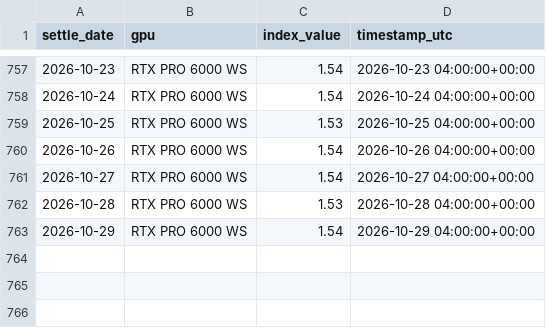
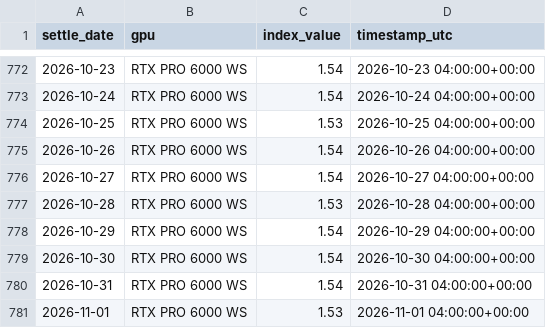
Before and after one commit to aadia12/ornn-demo, a CSV file: data/ocpi_history.csv, drawn as a sheet; only a part is shown, gaps mark what is left out; the diff covers the shown part only.

```diff
--- a/data/ocpi_history.csv
+++ b/data/ocpi_history.csv
@@ -763 +778,4 @@ settle_date,gpu,index_value,timestamp_utc
 2026-10-29,RTX PRO 6000 WS,1.54,2026-10-29 04:00:00+00:00
+2026-10-30,RTX PRO 6000 WS,1.54,2026-10-30 04:00:00+00:00
+2026-10-31,RTX PRO 6000 WS,1.54,2026-10-31 04:00:00+00:00
+2026-11-01,RTX PRO 6000 WS,1.53,2026-11-01 04:00:00+00:00
```
Also changed, not shown: 15 added rows elsewhere in this file.
